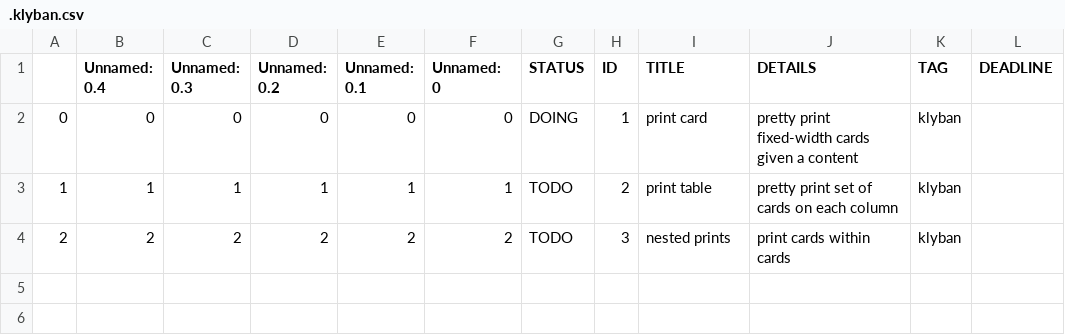
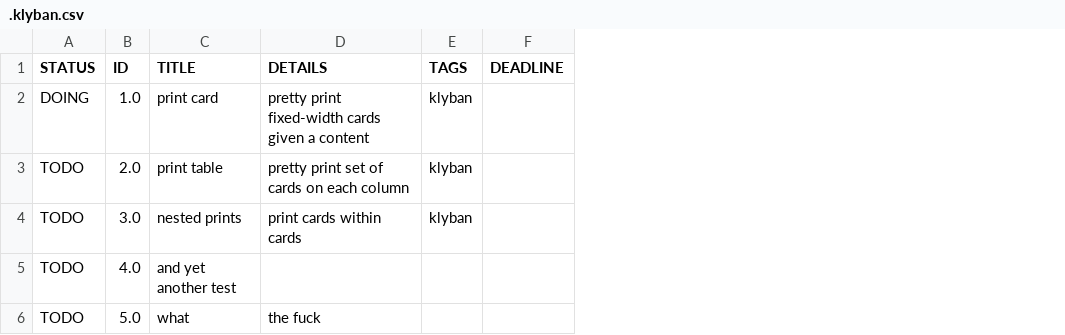
Before and after one commit to nojhan/taskwarrior-deluxe, a CSV file: .klyban.csv, drawn as a sheet; removed rows and columns are numbered as before the commit, all else as after; the diff names each change by its address in the sheet, - before the commit and + after, or states it on an @@ line.

```diff
--- a/.klyban.csv
+++ b/.klyban.csv
-column A, rows 2-4: 0 | 1 | 2
-column B (Unnamed: 0.4), rows 2-4: 0 | 1 | 2
-column C (Unnamed: 0.3), rows 2-4: 0 | 1 | 2
-column D (Unnamed: 0.2), rows 2-4: 0 | 1 | 2
-column E (Unnamed: 0.1), rows 2-4: 0 | 1 | 2
-column F (Unnamed: 0), rows 2-4: 0 | 1 | 2
-E1: TAG
+E1: TAGS
-B2 (ID): 1
+B2 (ID): 1.0
-B3 (ID): 2
+B3 (ID): 2.0
-B4 (ID): 3
+B4 (ID): 3.0
+row 5: TODO | 4.0 | and yet another test
+row 6: TODO | 5.0 | what | the fuck
```
Also changed, not shown: 1 other file.
